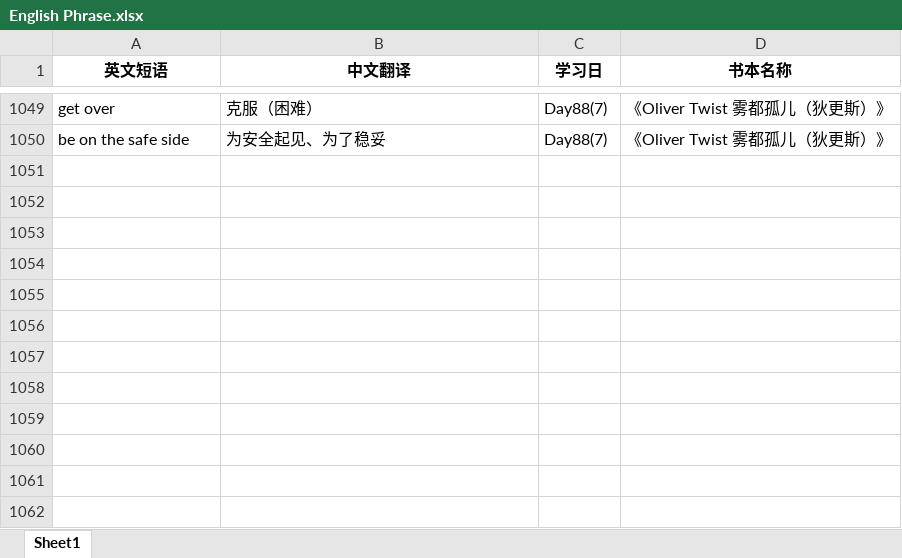
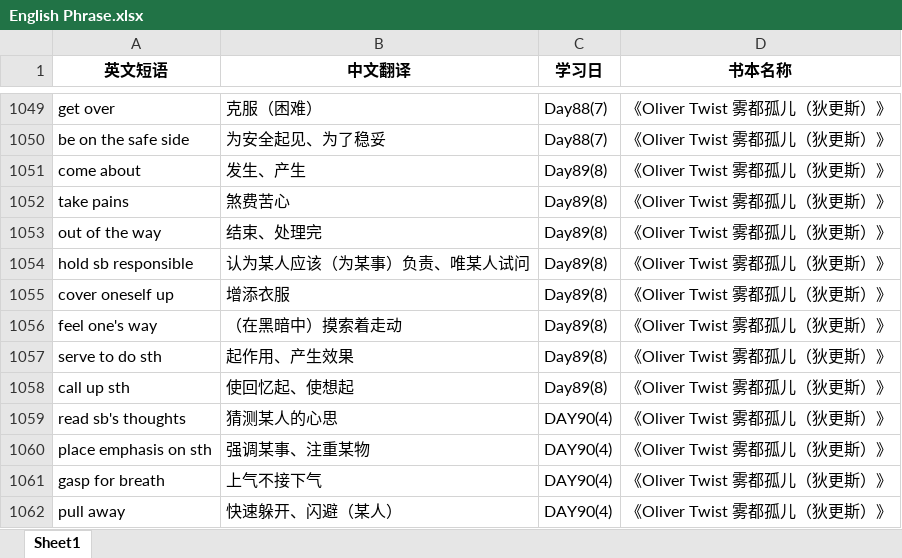
Before and after one commit to sxtiger/English, an Excel workbook: English Phrase.xlsx, sheet Sheet1, drawn as a sheet; only a part is shown, gaps mark what is left out; values as stored, in another font and other column widths than the file's, no borders; the diff names each change by its address in the sheet, - before the commit and + after, or states it on an @@ line.

Commit message:
Update English Phrase.xlsx

```diff
--- a/English Phrase.xlsx (sheet Sheet1)
+++ b/English Phrase.xlsx (sheet Sheet1)
+row 1051: come about | 发生、产生 | Day89(8) | 《Oliver Twist 雾都孤儿（狄更斯）》
+row 1052: take pains | 煞费苦心 | Day89(8) | 《Oliver Twist 雾都孤儿（狄更斯）》
+row 1053: out of the way | 结束、处理完 | Day89(8) | 《Oliver Twist 雾都孤儿（狄更斯）》
+row 1054: hold sb responsible | 认为某人应该（为某事）负责、唯某人试问 | Day89(8) | 《Oliver Twist 雾都孤儿（狄更斯）》
+row 1055: cover oneself up | 增添衣服 | Day89(8) | 《Oliver Twist 雾都孤儿（狄更斯）》
+row 1056: feel one's way | （在黑暗中）摸索着走动 | Day89(8) | 《Oliver Twist 雾都孤儿（狄更斯）》
+row 1057: serve to do sth | 起作用、产生效果 | Day89(8) | 《Oliver Twist 雾都孤儿（狄更斯）》
+row 1058: call up sth | 使回忆起、使想起 | Day89(8) | 《Oliver Twist 雾都孤儿（狄更斯）》
+row 1059: read sb's thoughts | 猜测某人的心思 | DAY90(4) | 《Oliver Twist 雾都孤儿（狄更斯）》
+row 1060: place emphasis on sth | 强调某事、注重某物 | DAY90(4) | 《Oliver Twist 雾都孤儿（狄更斯）》
+row 1061: gasp for breath | 上气不接下气 | DAY90(4) | 《Oliver Twist 雾都孤儿（狄更斯）》
+row 1062: pull away | 快速躲开、闪避（某人） | DAY90(4) | 《Oliver Twist 雾都孤儿（狄更斯）》
```
